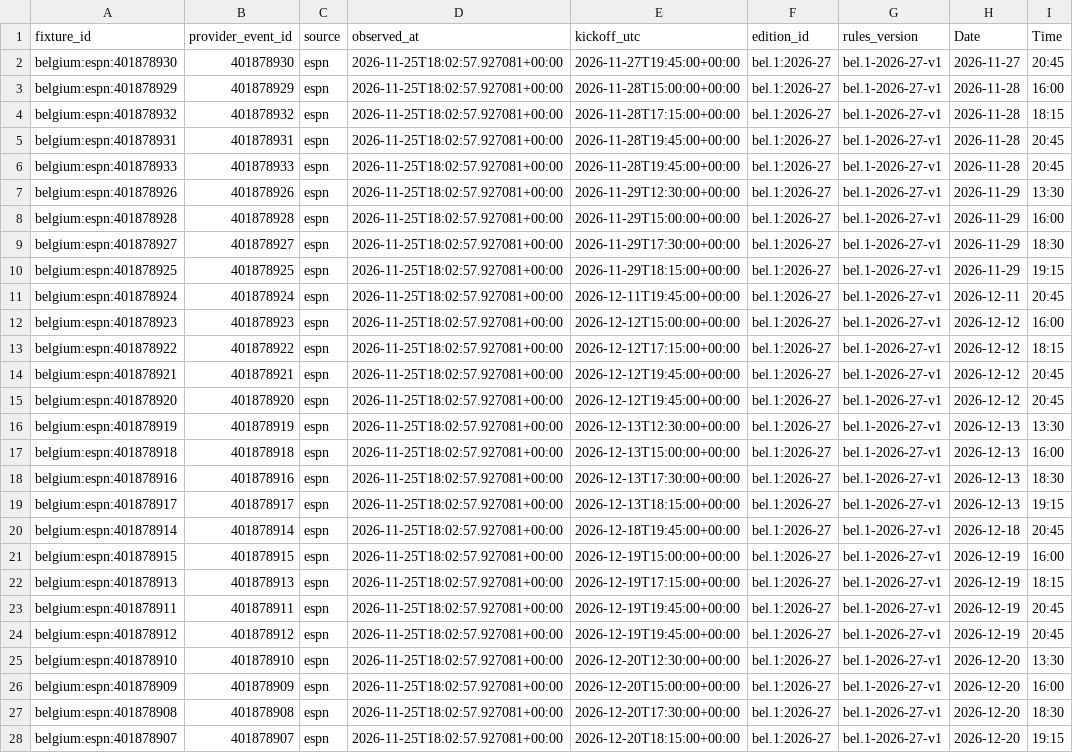
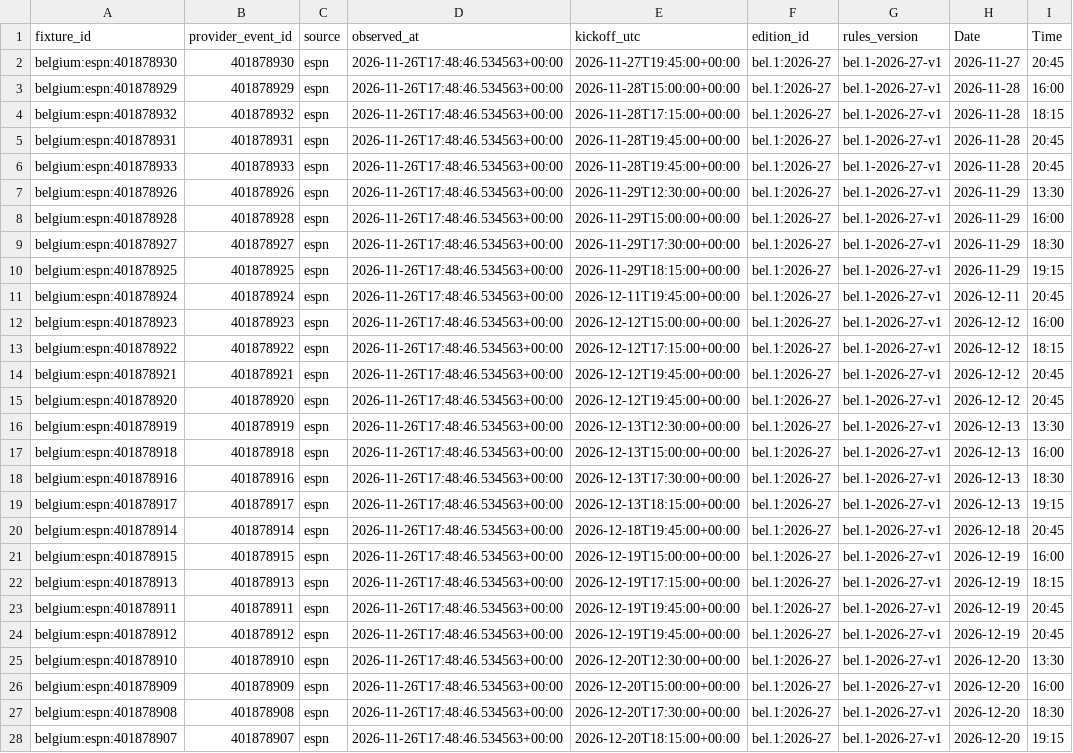
Before and after one commit to gmalbert/belgium-soccer, a CSV file: data_files/upcoming_fixtures.csv, drawn as a sheet; only a part is shown; the diff covers the shown part only; the diff names each change by its address in the sheet, - before the commit and + after, or states it on an @@ line.

```diff
--- a/data_files/upcoming_fixtures.csv
+++ b/data_files/upcoming_fixtures.csv
-D2:D28 (observed_at): 2026-11-25T18:02:57.927081+00:00
+D2:D28 (observed_at): 2026-11-26T17:48:46.534563+00:00
```
Also changed, not shown: 27 edited cells elsewhere in this file, data_files/poisson_metrics_history.csv, data_files/upcoming_predictions.csv, 13 other files.
